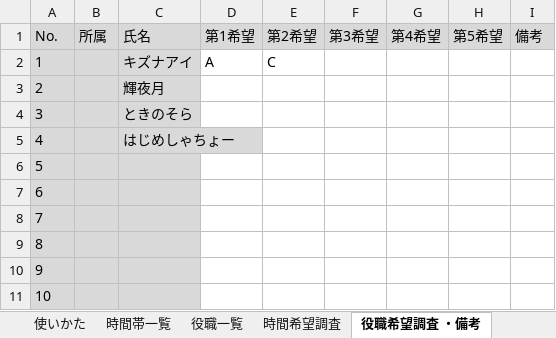
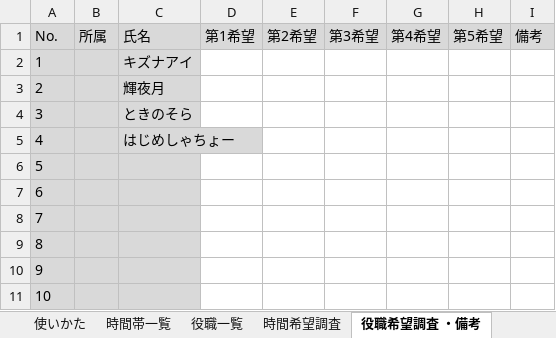
Before and after one commit to ebiyu/shiftter, an Excel workbook: shiftter.xlsm, sheet 役職希望調査 ・備考, drawn as a sheet; values as stored, in another font and other column widths than the file's, no borders; conditional formats not drawn; the diff names each change by its address in the sheet, - before the commit and + after, or states it on an @@ line.

```diff
--- a/shiftter.xlsm (sheet 役職希望調査 ・備考)
+++ b/shiftter.xlsm (sheet 役職希望調査 ・備考)
-D2 (第1希望): A
+D2 (第1希望): (empty)
-E2 (第2希望): C
+E2 (第2希望): (empty)
```
Also changed, not shown: sheet シフト組み, sheet 役職一覧, hidden cells.
